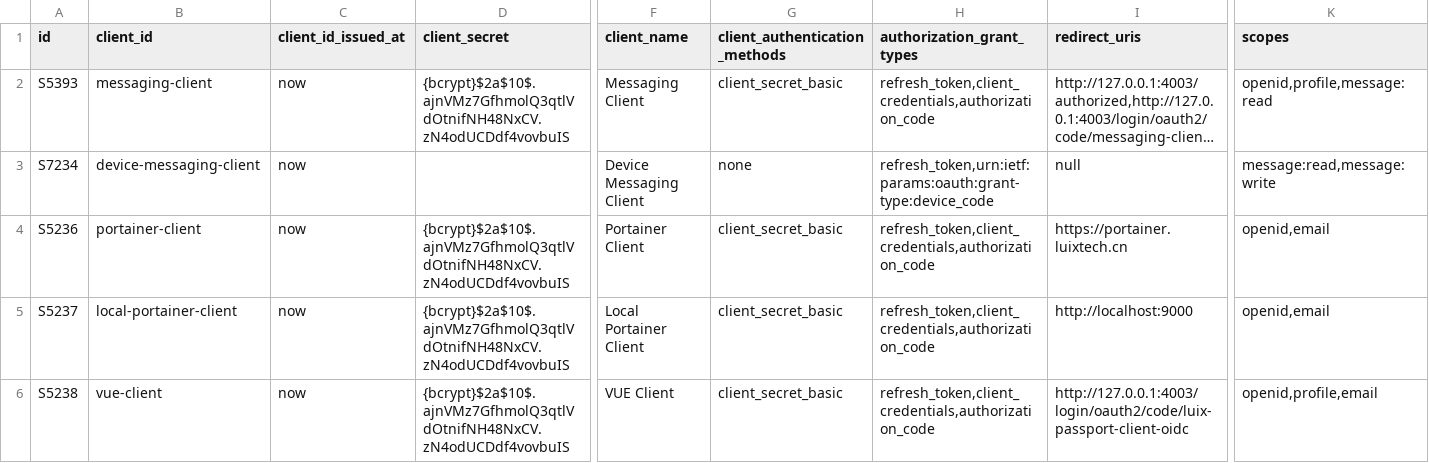
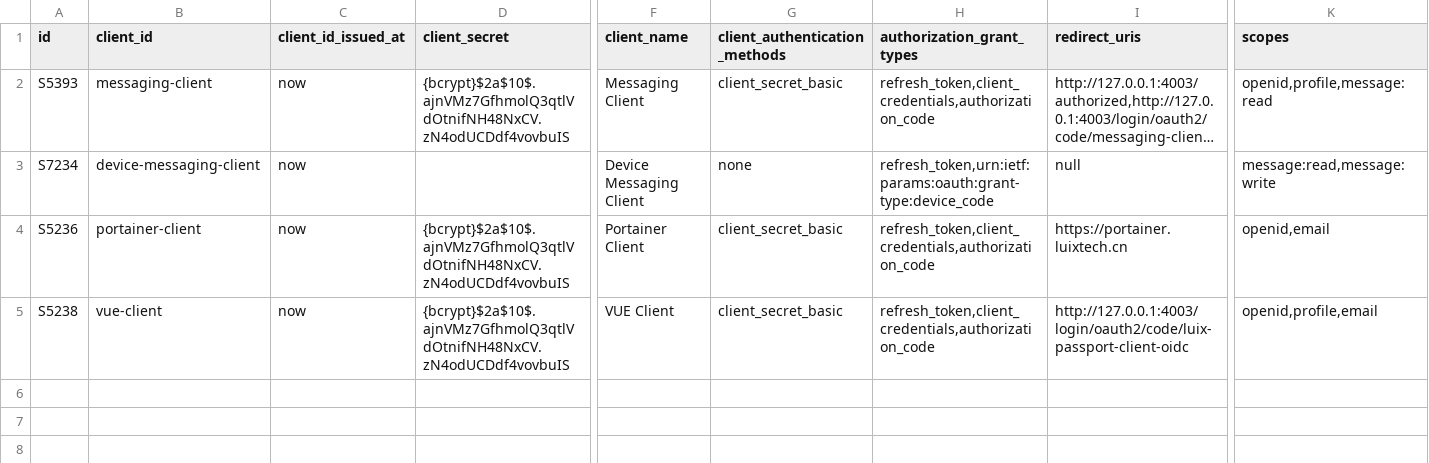
Before and after one commit to pm6422/luix-passport, a CSV file: luix-passport-server/src/main/resources/config/liquibase/data/oauth2_registered_client.csv, drawn as a sheet; only a part is shown, gaps mark what is left out; long unchanged cells end in …; rows hold the shown columns only; the diff names each change by its address in the sheet, - before the commit and + after, or states it on an @@ line.

Commit message:
refactor

```diff
--- a/luix-passport-server/src/main/resources/config/liquibase/data/oauth2_registered_client.csv
+++ b/luix-passport-server/src/main/resources/config/liquibase/data/oauth2_registered_client.csv
-row 5: S5237 | local-portainer-client | now | {bcrypt}$2a$10$.ajnVMz7GfhmolQ3qtlVdOtnifNH48NxCV.zN4odUCDdf4vovbuIS | Local Portainer Client | client_secret_basic | refresh_token,client_credentials,authorization_code | http://localhost:9000 | openid,email
```
